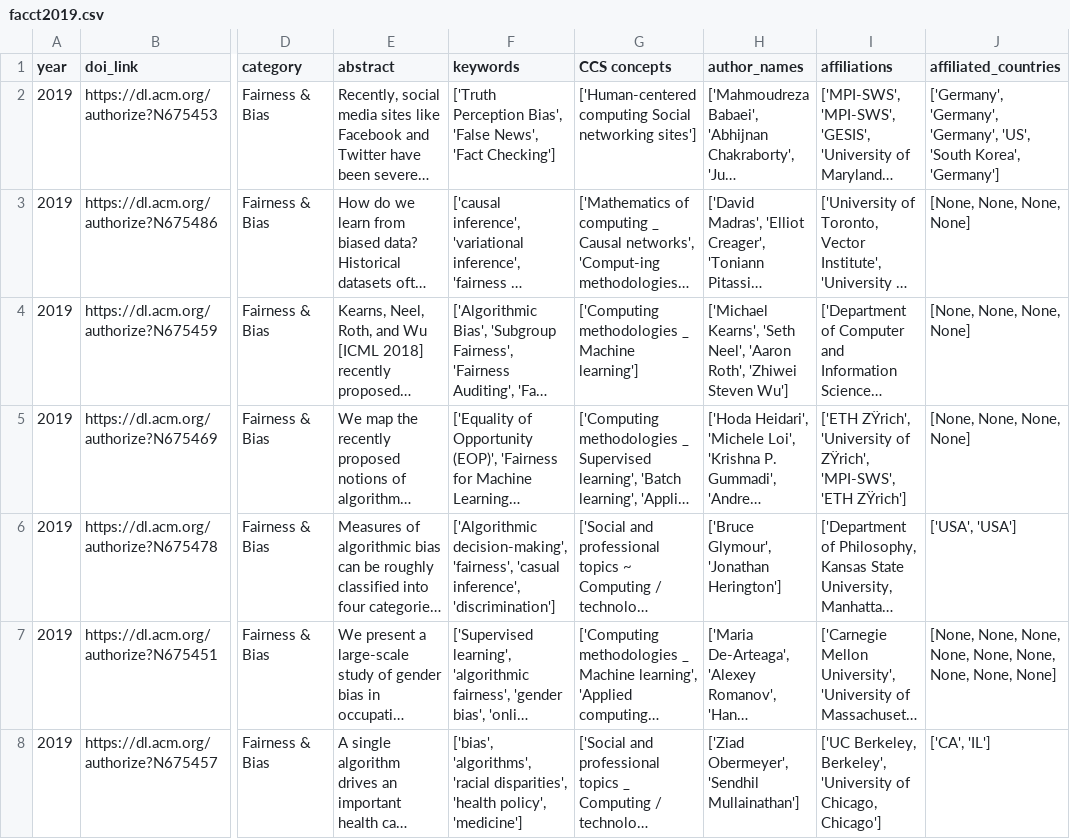
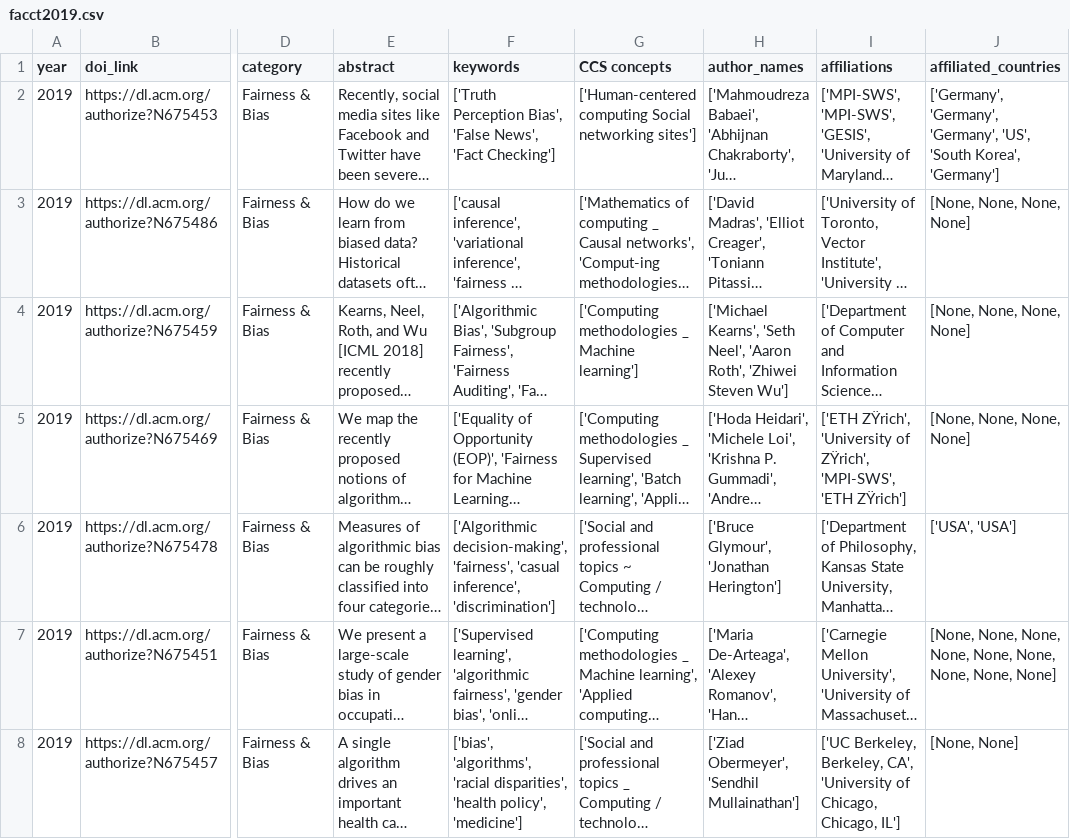
Before and after one commit to andrewcshi/ACM-FAccT, a CSV file: Completed Data/facct2019.csv, drawn as a sheet; only a part is shown, gaps mark what is left out; long unchanged cells end in …; the diff names each change by its address in the sheet, - before the commit and + after, or states it on an @@ line.

Commit message:
:wq

```diff
--- a/Completed Data/facct2019.csv
+++ b/Completed Data/facct2019.csv
-I8 (affiliations): ['UC Berkeley, Berkeley', 'University of Chicago, Chicago']
+I8 (affiliations): ['UC Berkeley, Berkeley, CA', 'University of Chicago, Chicago, IL']
-J8 (affiliated_countries): ['CA', 'IL']
+J8 (affiliated_countries): [None, None]
```
